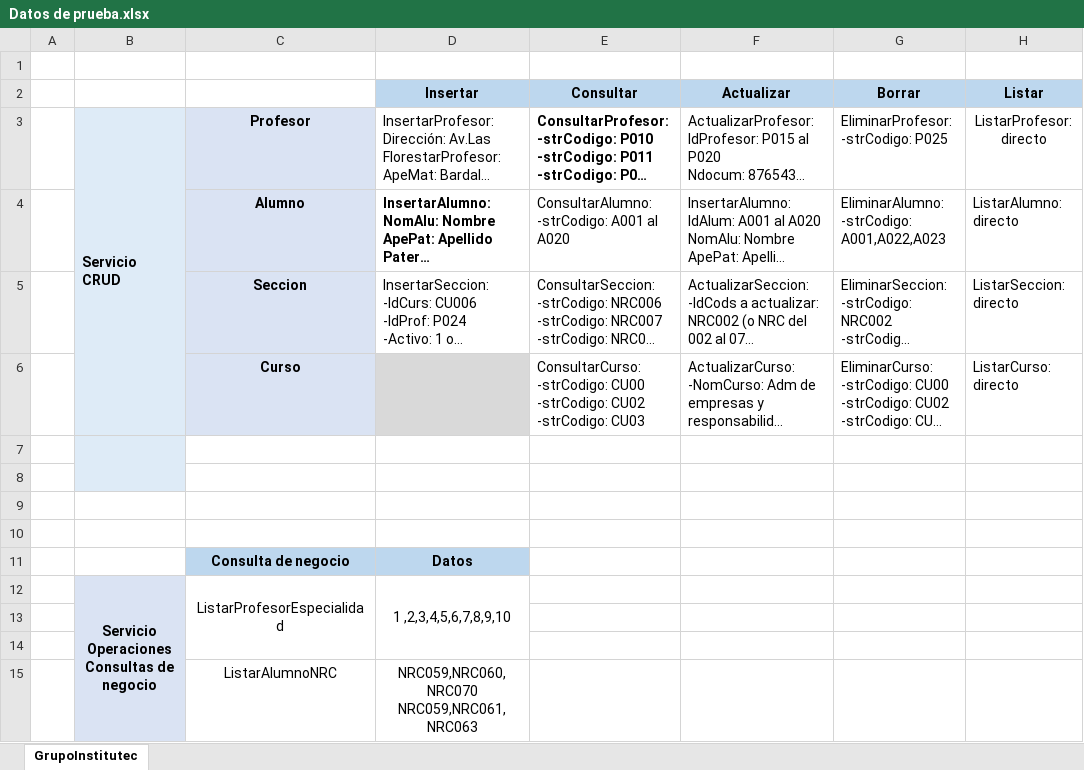
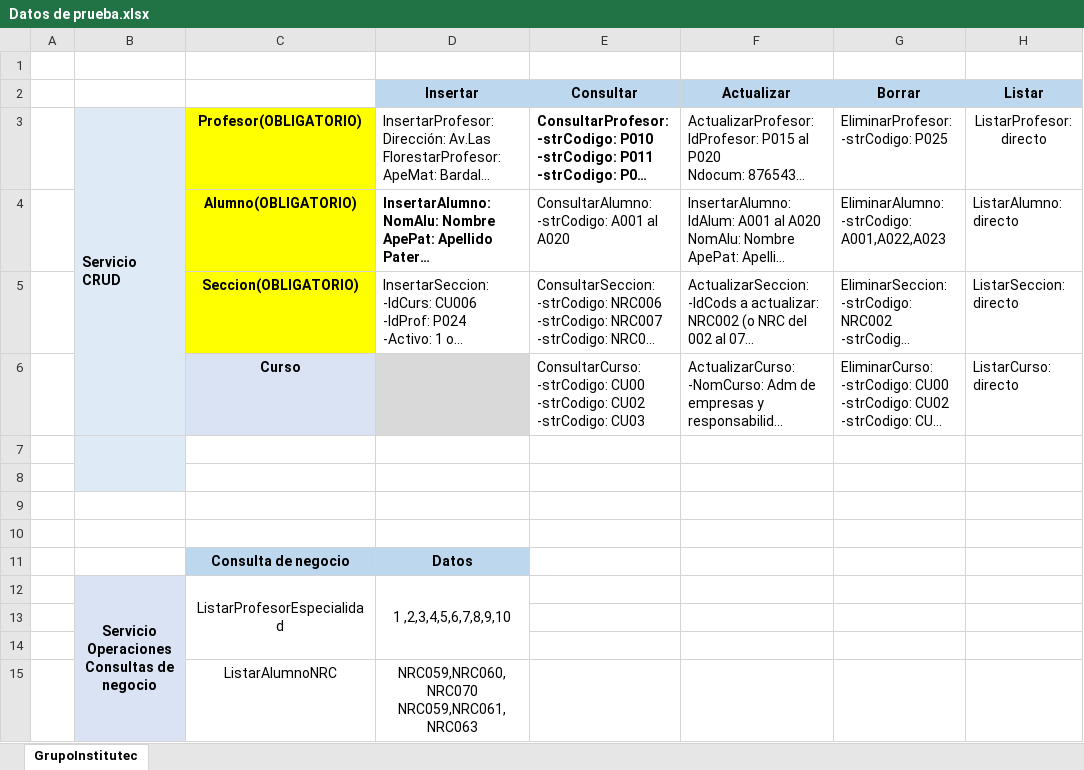
Before and after one commit to ralcantaralamonja/Proyecto_Institutec_2, an Excel workbook: Documentacion/Datos de prueba.xlsx, sheet GrupoInstitutec, drawn as a sheet; long unchanged cells end in …; values as stored, in another font and other column widths than the file's, no borders; the diff names each change by its address in the sheet, - before the commit and + after, or states it on an @@ line.

Commit message:
EXCEL ACTUALIZADO

```diff
--- a/Documentacion/Datos de prueba.xlsx (sheet GrupoInstitutec)
+++ b/Documentacion/Datos de prueba.xlsx (sheet GrupoInstitutec)
-C3: Profesor
+C3: Profesor(OBLIGATORIO)
-C3:C5 fill: #DAE3F3
+C3:C5 fill: #FFFF00
-C4: Alumno
+C4: Alumno(OBLIGATORIO)
-C5: Seccion
+C5: Seccion(OBLIGATORIO)
```
Also changed, not shown: 8 other files.
